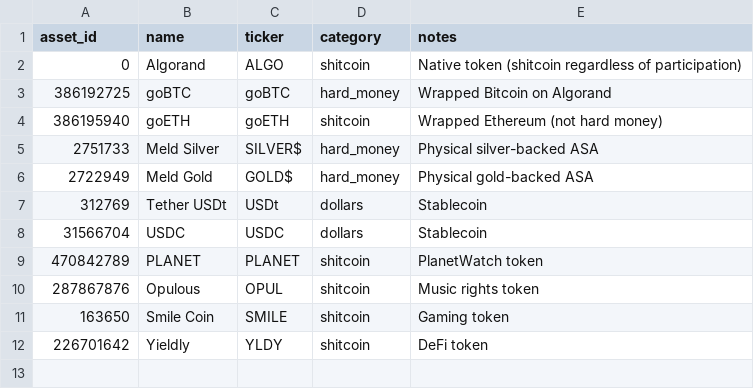
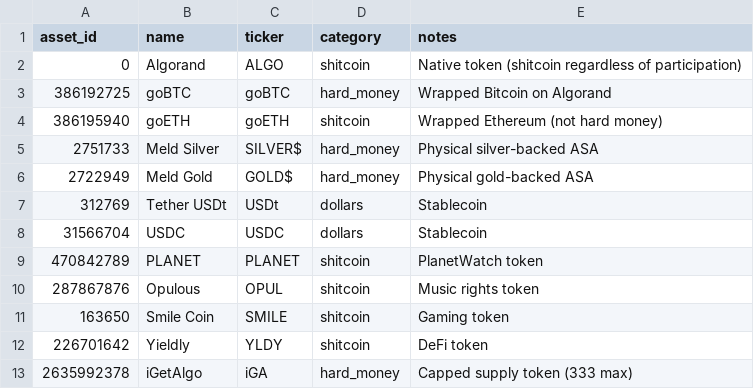
Before and after one commit to dmh4681/algo-sovereignty-analyzer, a CSV file: data/asset_classification.csv, drawn as a sheet; the diff names each change by its address in the sheet, - before the commit and + after, or states it on an @@ line.

```diff
--- a/data/asset_classification.csv
+++ b/data/asset_classification.csv
+row 13: 2635992378 | iGetAlgo | iGA | hard_money | Capped supply token (333 max)
```
Also changed, not shown: 4 other files.
